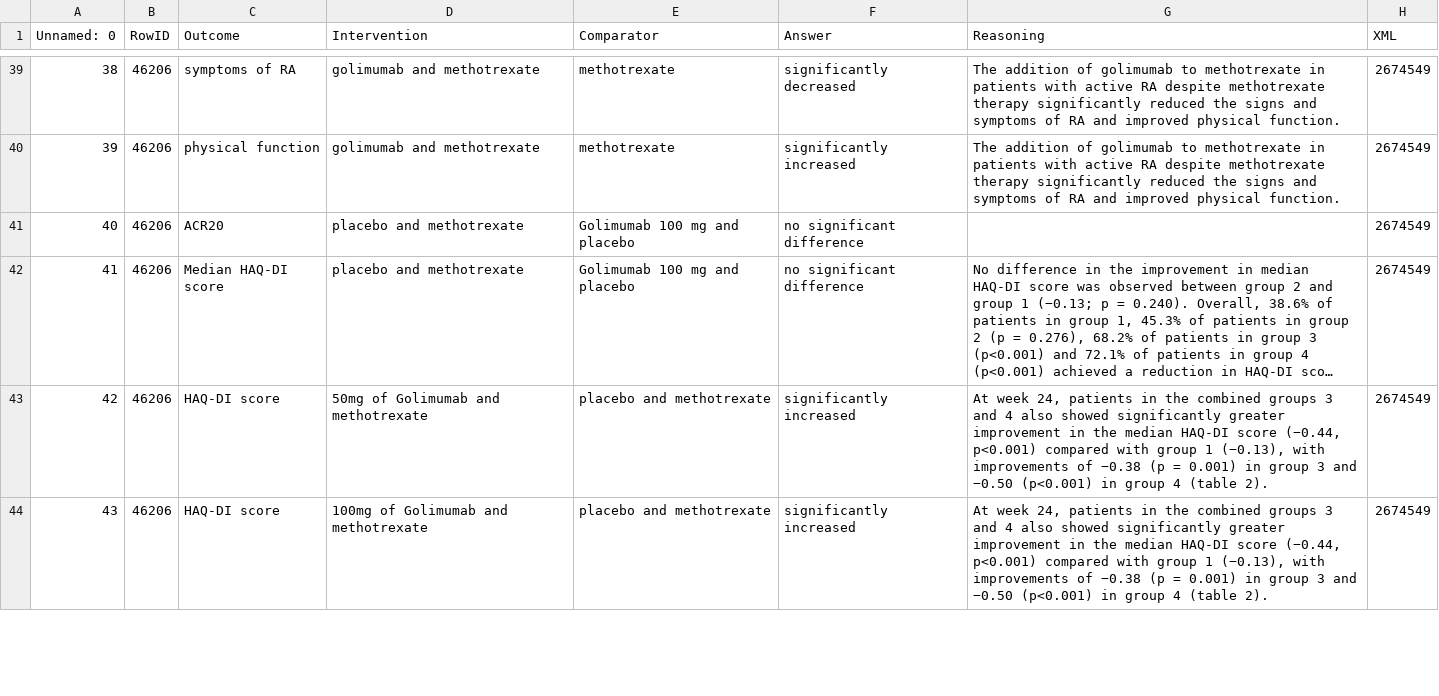
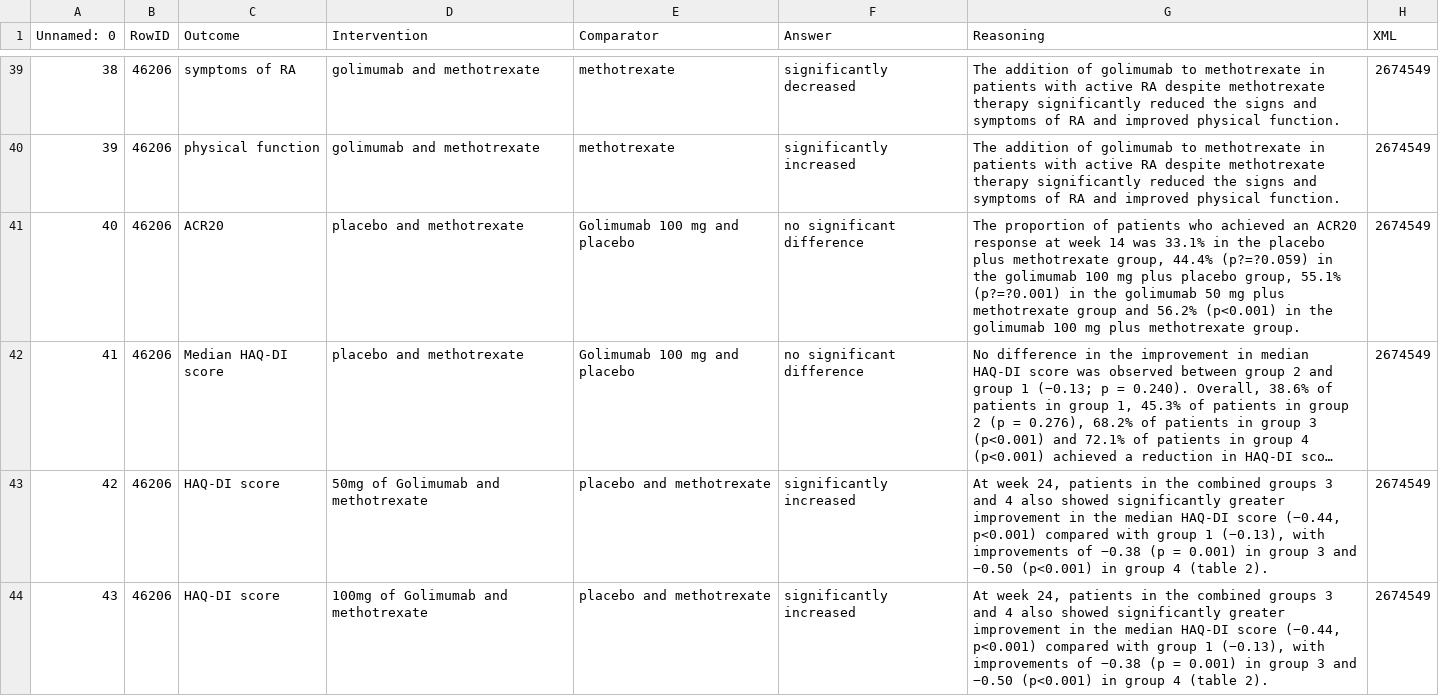
Before and after one commit to elehman16/VerificationServer, a CSV file: data/prompt_gen.csv, drawn as a sheet; only a part is shown, gaps mark what is left out; long unchanged cells end in …; the diff covers the shown part only; the diff names each change by its address in the sheet, - before the commit and + after, or states it on an @@ line.

```diff
--- a/data/prompt_gen.csv
+++ b/data/prompt_gen.csv
-G41 (Reasoning): (empty)
+G41 (Reasoning): The proportion of patients who achieved an ACR20 response at week 14 was 33.1% in the placebo plus methotrexate group, 44.4% (p?=?0.059) in the golimumab 100 mg plus placebo group, 55.1% (p?=?0.001) in the golimumab 50 mg plus methotrexate group and 56.2% (p<0.001) in the golimumab 100 mg plus methotrexate group.
```
Also changed, not shown: 3 edited cells elsewhere in this file, 8 other files.
